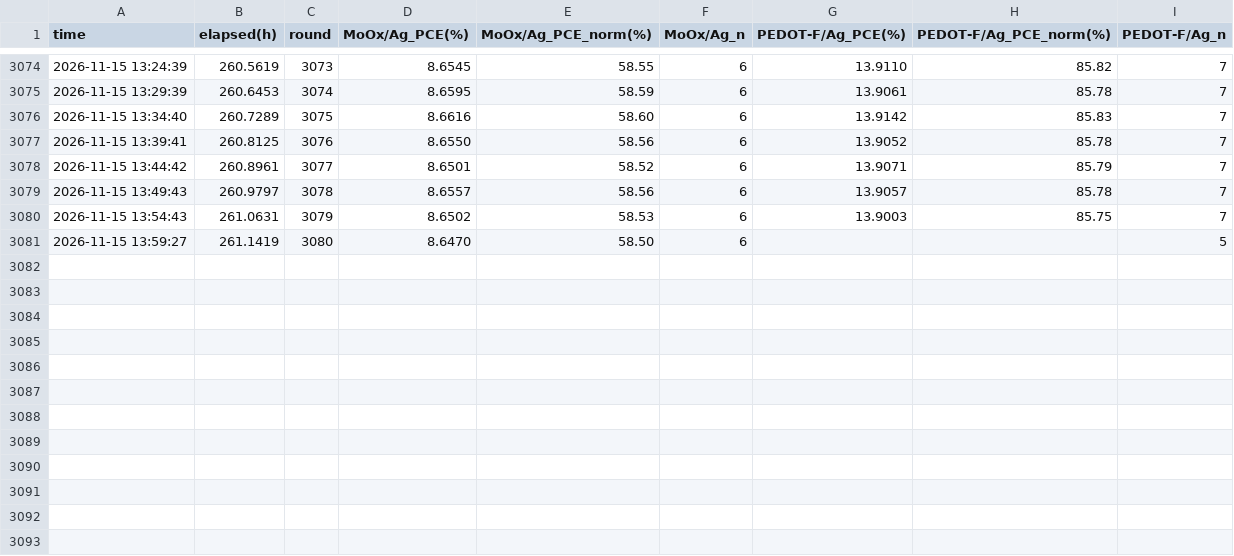
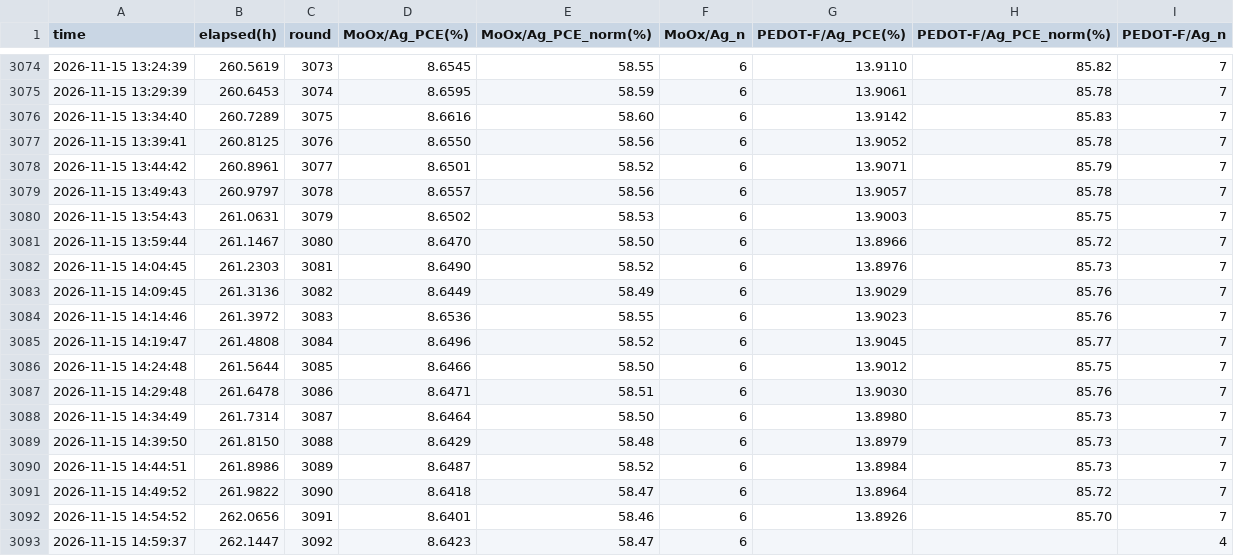
Before and after one commit to littleBlack2003/stabilty-data, a CSV file: indoor/aligned_group_mean.csv, drawn as a sheet; only a part is shown, gaps mark what is left out.

Commit message:
data: 刷新 indoor 数据图 (2026-11-15 15:00)

```diff
--- a/indoor/aligned_group_mean.csv
+++ b/indoor/aligned_group_mean.csv
@@ -3080,2 +3080,14 @@
 2026-11-15 13:54:43,261.0631,3079,8.6502,58.53,6,13.9003,85.75,7
-2026-11-15 13:59:27,261.1419,3080,8.6470,58.50,6,,,5
+2026-11-15 13:59:44,261.1467,3080,8.6470,58.50,6,13.8966,85.72,7
+2026-11-15 14:04:45,261.2303,3081,8.6490,58.52,6,13.8976,85.73,7
+2026-11-15 14:09:45,261.3136,3082,8.6449,58.49,6,13.9029,85.76,7
+2026-11-15 14:14:46,261.3972,3083,8.6536,58.55,6,13.9023,85.76,7
+2026-11-15 14:19:47,261.4808,3084,8.6496,58.52,6,13.9045,85.77,7
+2026-11-15 14:24:48,261.5644,3085,8.6466,58.50,6,13.9012,85.75,7
+2026-11-15 14:29:48,261.6478,3086,8.6471,58.51,6,13.9030,85.76,7
+2026-11-15 14:34:49,261.7314,3087,8.6464,58.50,6,13.8980,85.73,7
+2026-11-15 14:39:50,261.8150,3088,8.6429,58.48,6,13.8979,85.73,7
+2026-11-15 14:44:51,261.8986,3089,8.6487,58.52,6,13.8984,85.73,7
+2026-11-15 14:49:52,261.9822,3090,8.6418,58.47,6,13.8964,85.72,7
+2026-11-15 14:54:52,262.0656,3091,8.6401,58.46,6,13.8926,85.70,7
+2026-11-15 14:59:37,262.1447,3092,8.6423,58.47,6,,,4
```
Also changed, not shown: docs/summary_groups.csv, indoor/rounds.csv, 14 other files.
